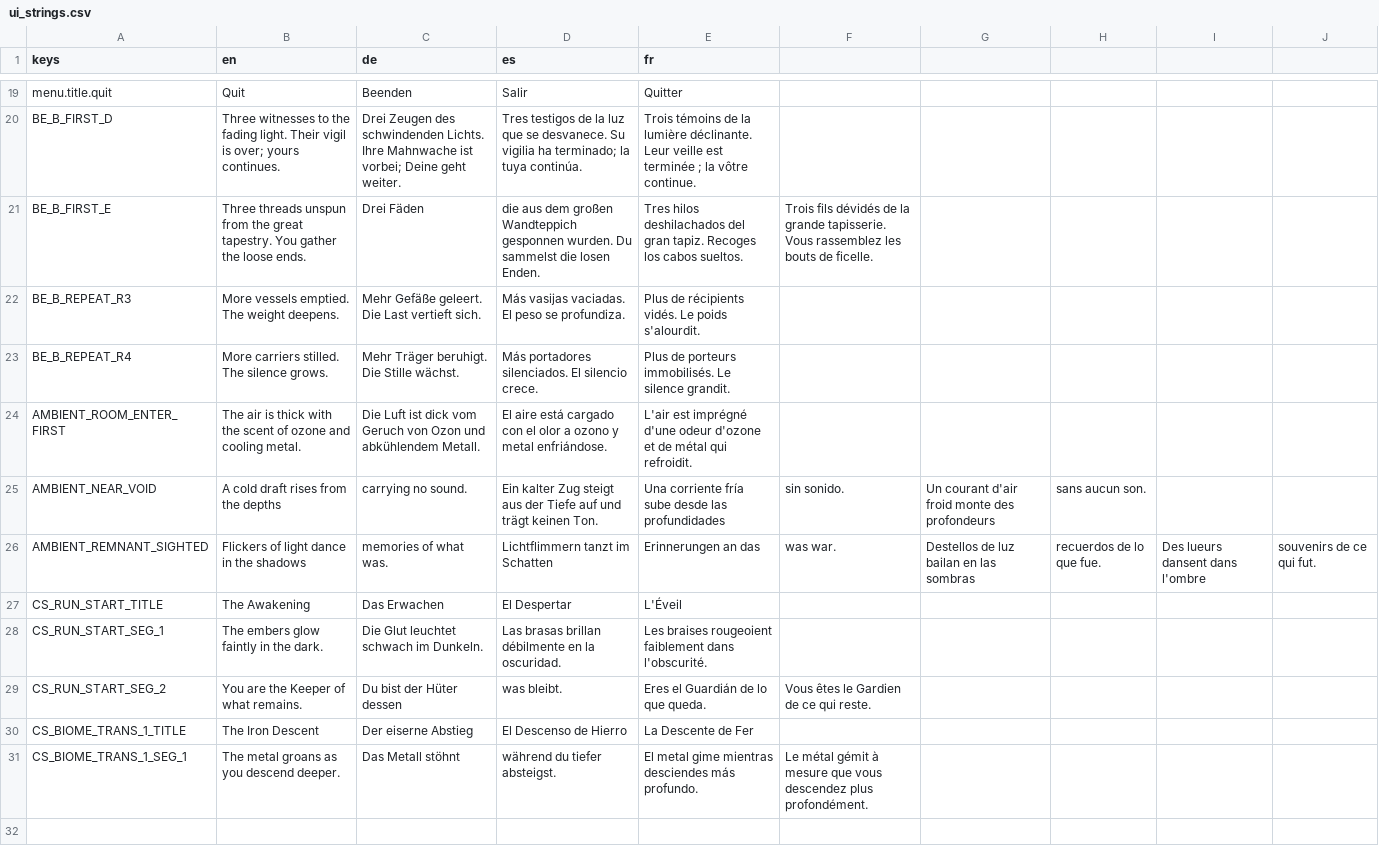
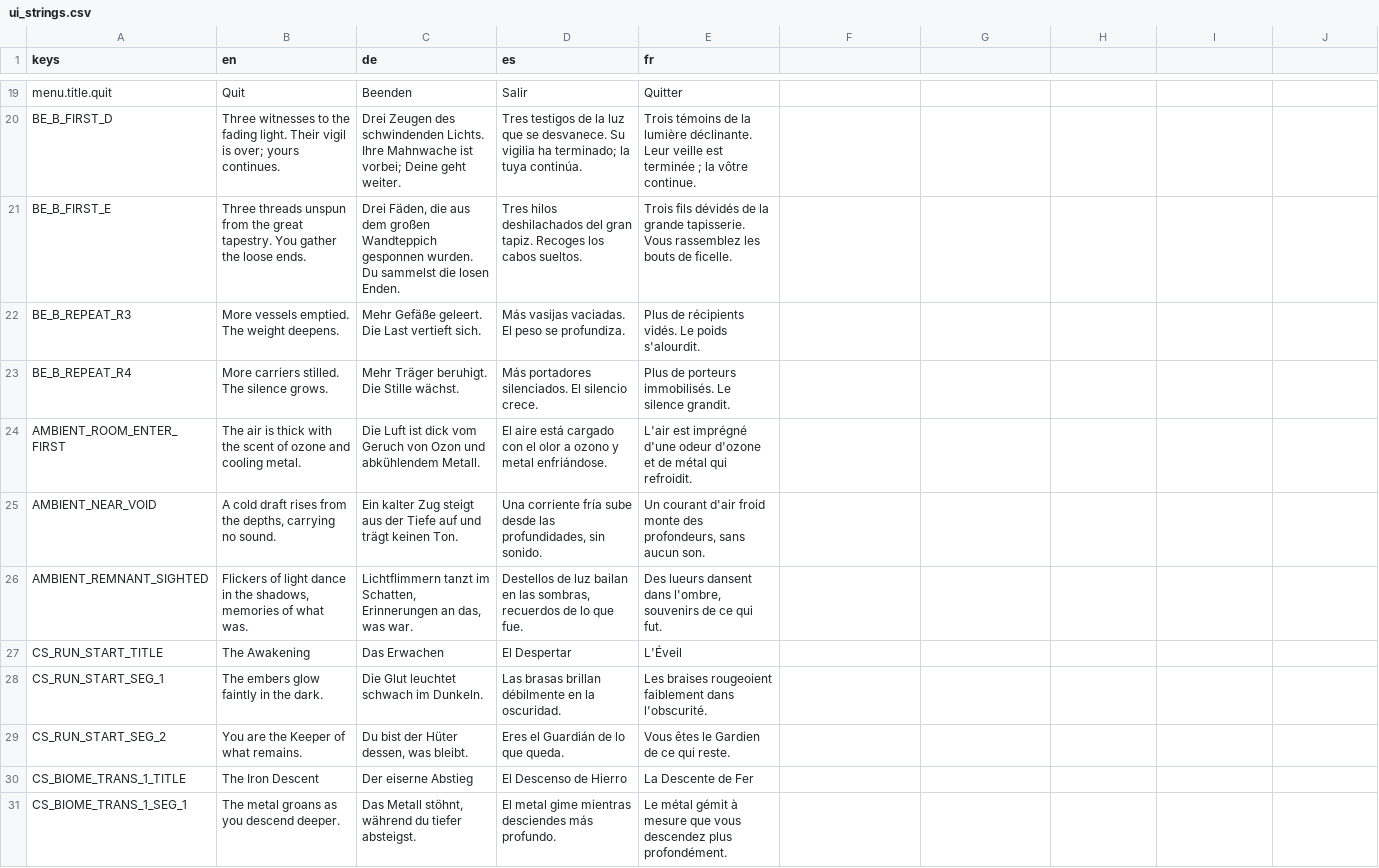
Before and after one commit to niyazmft/emberfall, a CSV file: localization/ui_strings.csv, drawn as a sheet; only a part is shown, gaps mark what is left out; the diff names each change by its address in the sheet, - before the commit and + after, or states it on an @@ line.

```diff
--- a/localization/ui_strings.csv
+++ b/localization/ui_strings.csv
-C21 (de): Drei Fäden
+C21 (de): Drei Fäden, die aus dem großen Wandteppich gesponnen wurden. Du sammelst die losen Enden.
-D21 (es): die aus dem großen Wandteppich gesponnen wurden. Du sammelst die losen Enden.
+D21 (es): Tres hilos deshilachados del gran tapiz. Recoges los cabos sueltos.
-E21 (fr): Tres hilos deshilachados del gran tapiz. Recoges los cabos sueltos.
+E21 (fr): Trois fils dévidés de la grande tapisserie. Vous rassemblez les bouts de ficelle.
-F21: Trois fils dévidés de la grande tapisserie. Vous rassemblez les bouts de ficelle.
+F21: (empty)
-B25 (en): A cold draft rises from the depths
+B25 (en): A cold draft rises from the depths, carrying no sound.
-C25 (de): carrying no sound.
+C25 (de): Ein kalter Zug steigt aus der Tiefe auf und trägt keinen Ton.
-D25 (es): Ein kalter Zug steigt aus der Tiefe auf und trägt keinen Ton.
+D25 (es): Una corriente fría sube desde las profundidades, sin sonido.
-E25 (fr): Una corriente fría sube desde las profundidades
+E25 (fr): Un courant d'air froid monte des profondeurs, sans aucun son.
-F25: sin sonido.
+F25: (empty)
-G25: Un courant d'air froid monte des profondeurs
+G25: (empty)
-H25: sans aucun son.
+H25: (empty)
-B26 (en): …in the shadows
+B26 (en): …in the shadows, memories of what was.
-C26 (de): memories of what was.
+C26 (de): Lichtflimmern tanzt im Schatten, Erinnerungen an das, was war.
-D26 (es): Lichtflimmern tanzt im Schatten
+D26 (es): Destellos de luz bailan en las sombras, recuerdos de lo que fue.
-E26 (fr): Erinnerungen an das
+E26 (fr): Des lueurs dansent dans l'ombre, souvenirs de ce qui fut.
-F26: was war.
+F26: (empty)
-G26: Destellos de luz bailan en las sombras
+G26: (empty)
-H26: recuerdos de lo que fue.
+H26: (empty)
-I26: Des lueurs dansent dans l'ombre
+I26: (empty)
-J26: souvenirs de ce qui fut.
+J26: (empty)
-C29 (de): Du bist der Hüter dessen
+C29 (de): Du bist der Hüter dessen, was bleibt.
-D29 (es): was bleibt.
+D29 (es): Eres el Guardián de lo que queda.
-E29 (fr): Eres el Guardián de lo que queda.
+E29 (fr): Vous êtes le Gardien de ce qui reste.
-F29: Vous êtes le Gardien de ce qui reste.
+F29: (empty)
-C31 (de): Das Metall stöhnt
+C31 (de): Das Metall stöhnt, während du tiefer absteigst.
-D31 (es): während du tiefer absteigst.
+D31 (es): El metal gime mientras desciendes más profundo.
-E31 (fr): El metal gime mientras desciendes más profundo.
+E31 (fr): Le métal gémit à mesure que vous descendez plus profondément.
-F31: Le métal gémit à mesure que vous descendez plus profondément.
+F31: (empty)
```
Also changed, not shown: 5 other files.
